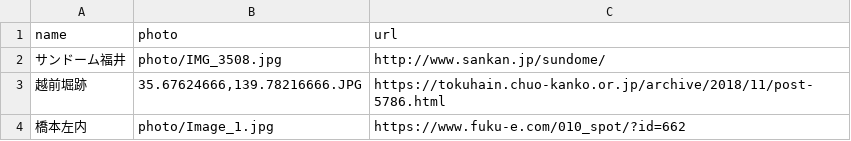
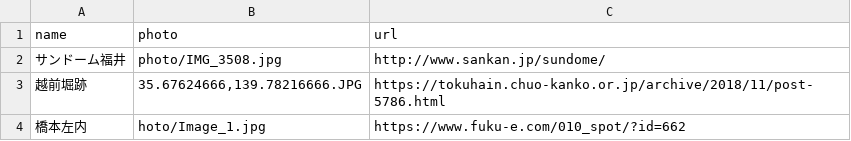
Before and after one commit to code4fukui/history_fukui, a CSV file: data.csv, drawn as a sheet.

Commit message:
Update data.csv

```diff
--- a/data.csv
+++ b/data.csv
@@ -3,2 +3,2 @@ name,photo,url
 越前堀跡,"35.67624666,139.78216666.JPG",https://tokuhain.chuo-kanko.or.jp/archive/2018/11/post-5786.html
-橋本左内, photo/Image_1.jpg , https://www.fuku-e.com/010_spot/?id=662
+橋本左内,hoto/Image_1.jpg, https://www.fuku-e.com/010_spot/?id=662
```
